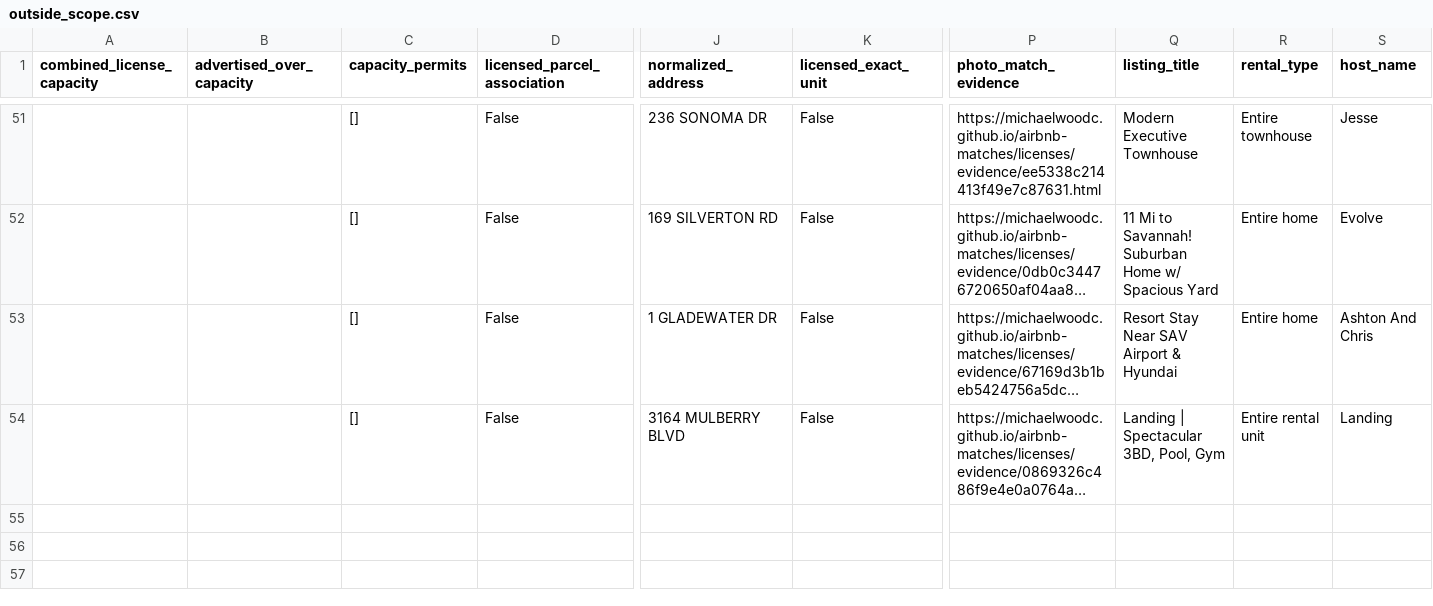
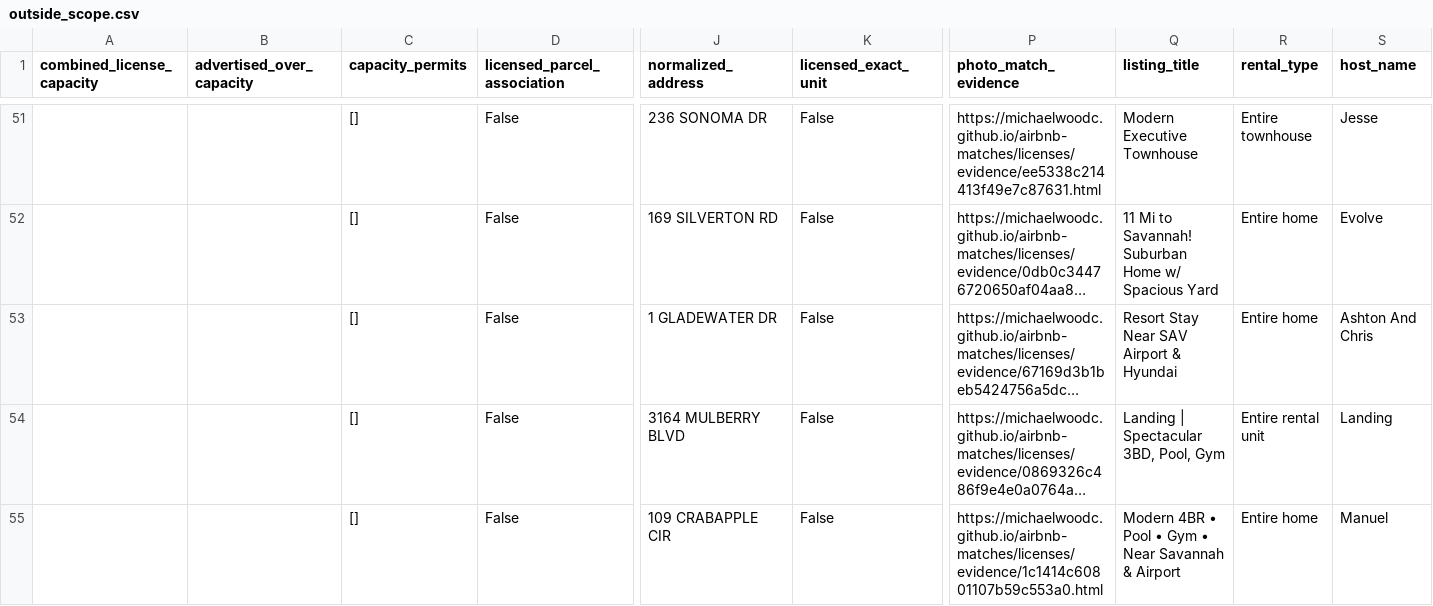
Before and after one commit to MichaelWoodc/airbnb-matches, a CSV file: licenses/outside_scope.csv, drawn as a sheet; only a part is shown, gaps mark what is left out; long unchanged cells end in …; rows hold the shown columns only; the diff names each change by its address in the sheet, - before the commit and + after, or states it on an @@ line.

Commit message:
Update discovered property matches

```diff
--- a/licenses/outside_scope.csv
+++ b/licenses/outside_scope.csv
+row 55:  |  | [] | False | 109 CRABAPPLE CIR | False | https://michaelwoodc.github.io/airbnb-matches/licenses/evidence/1c1414c60801107b59c553a0.html | Modern 4BR • Pool • Gym • Near Savannah & Airport | Entire home | Manuel
```
Also changed, not shown: 7 other files.
